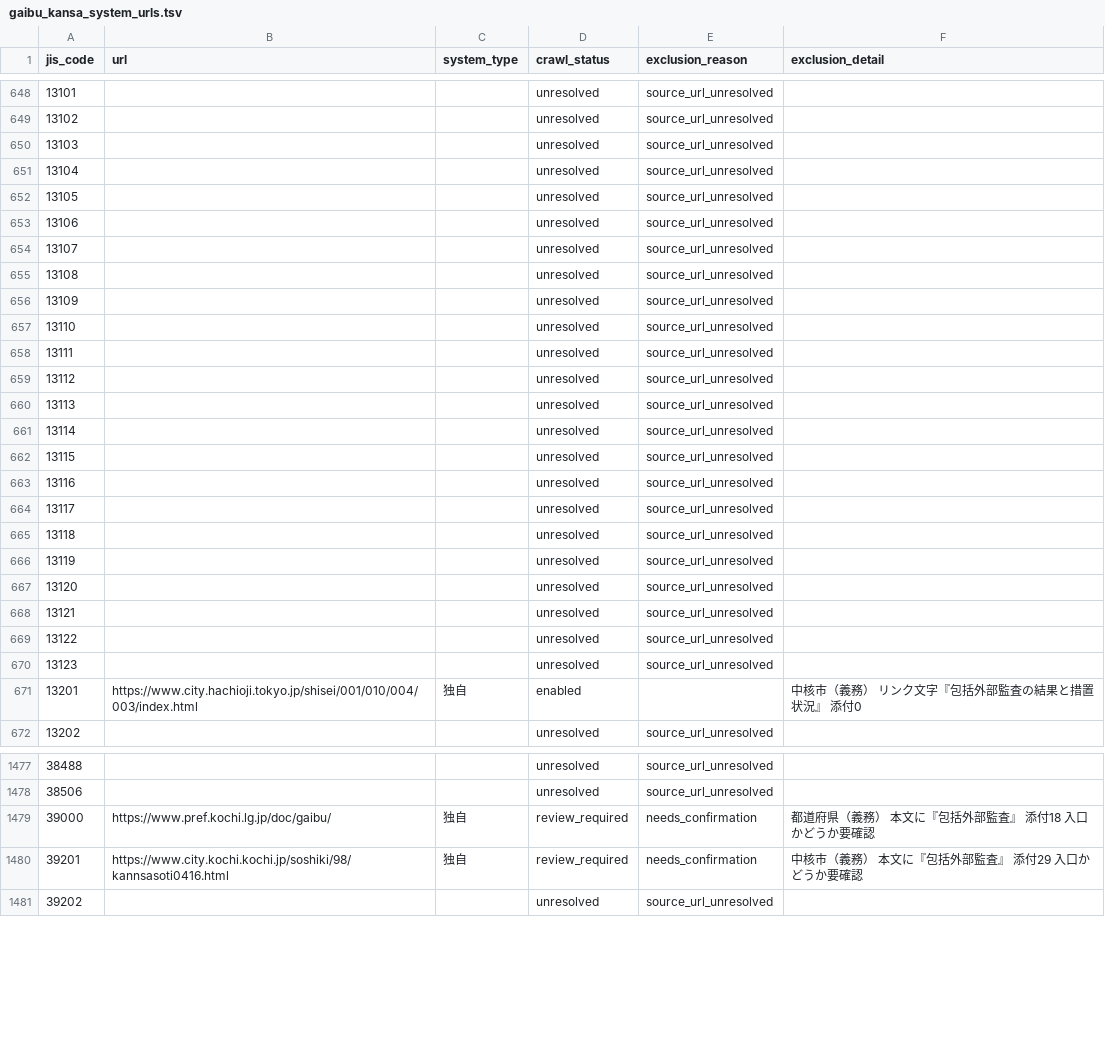
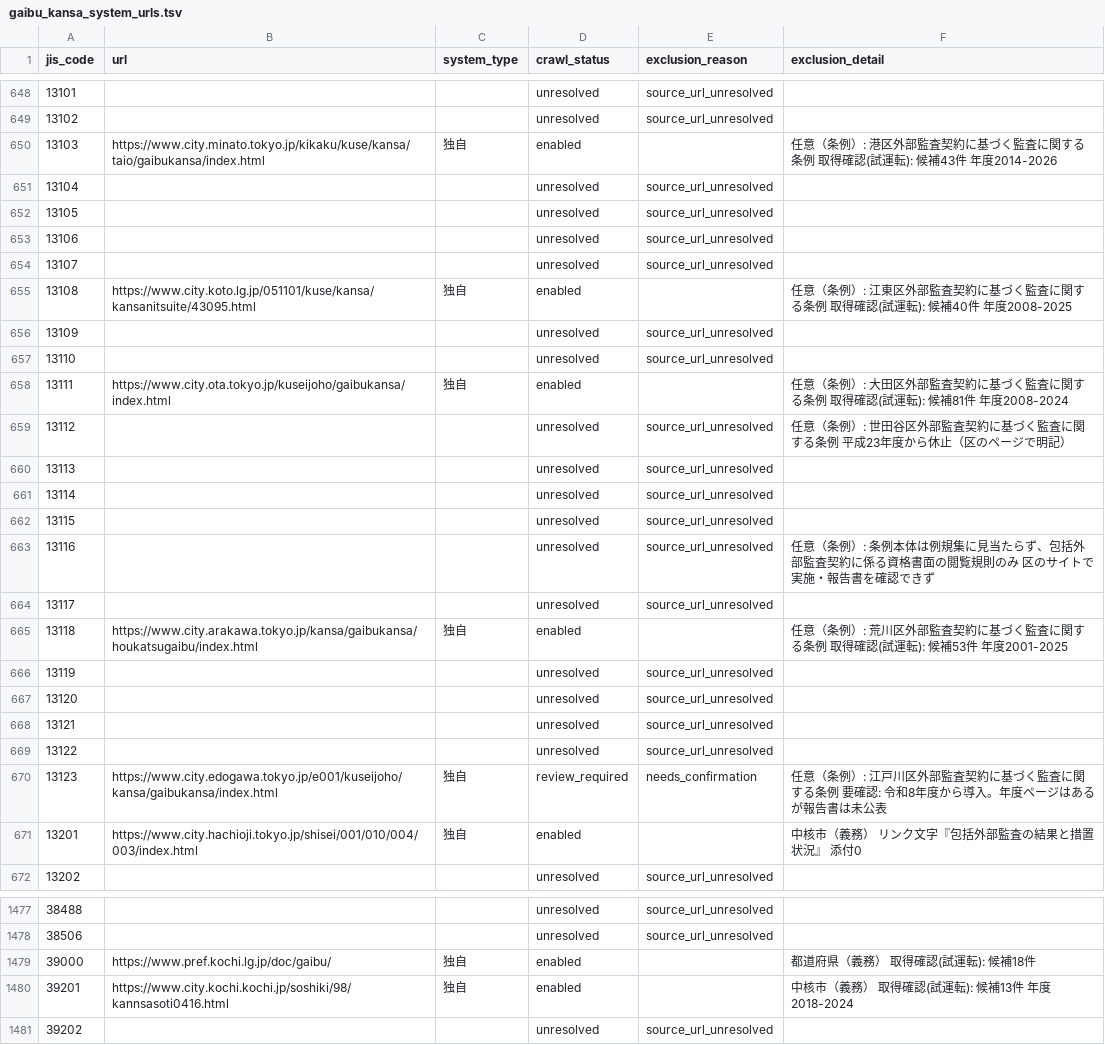
Before and after one commit to mimidesunya/miyabe-tools, a TSV file: data/municipalities/gaibu_kansa_system_urls.tsv, drawn as a sheet; only a part is shown, gaps mark what is left out; the diff covers the shown part only.

```diff
--- a/data/municipalities/gaibu_kansa_system_urls.tsv
+++ b/data/municipalities/gaibu_kansa_system_urls.tsv
@@ -649,3 +649,3 @@ jis_code	url	system_type	crawl_status	exclusion_reason	exclusion_detail
 13102			unresolved	source_url_unresolved	
-13103			unresolved	source_url_unresolved	
+13103	https://www.city.minato.tokyo.jp/kikaku/kuse/kansa/taio/gaibukansa/index.html	独自	enabled		任意（条例）: 港区外部監査契約に基づく監査に関する条例 取得確認(試運転): 候補43件 年度2014-2026
 13104			unresolved	source_url_unresolved	
@@ -654,7 +654,7 @@ jis_code	url	system_type	crawl_status	exclusion_reason	exclusion_detail
 13107			unresolved	source_url_unresolved	
-13108			unresolved	source_url_unresolved	
+13108	https://www.city.koto.lg.jp/051101/kuse/kansa/kansanitsuite/43095.html	独自	enabled		任意（条例）: 江東区外部監査契約に基づく監査に関する条例 取得確認(試運転): 候補40件 年度2008-2025
 13109			unresolved	source_url_unresolved	
 13110			unresolved	source_url_unresolved	
-13111			unresolved	source_url_unresolved	
-13112			unresolved	source_url_unresolved	
+13111	https://www.city.ota.tokyo.jp/kuseijoho/gaibukansa/index.html	独自	enabled		任意（条例）: 大田区外部監査契約に基づく監査に関する条例 取得確認(試運転): 候補81件 年度2008-2024
+13112			unresolved	source_url_unresolved	任意（条例）: 世田谷区外部監査契約に基づく監査に関する条例 平成23年度から休止（区のページで明記）
 13113			unresolved	source_url_unresolved	
@@ -662,5 +662,5 @@ jis_code	url	system_type	crawl_status	exclusion_reason	exclusion_detail
 13115			unresolved	source_url_unresolved	
-13116			unresolved	source_url_unresolved	
+13116			unresolved	source_url_unresolved	任意（条例）: 条例本体は例規集に見当たらず、包括外部監査契約に係る資格書面の閲覧規則のみ 区のサイトで実施・報告書を確認できず
 13117			unresolved	source_url_unresolved	
-13118			unresolved	source_url_unresolved	
+13118	https://www.city.arakawa.tokyo.jp/kansa/gaibukansa/houkatsugaibu/index.html	独自	enabled		任意（条例）: 荒川区外部監査契約に基づく監査に関する条例 取得確認(試運転): 候補53件 年度2001-2025
 13119			unresolved	source_url_unresolved	
@@ -669,3 +669,3 @@ jis_code	url	system_type	crawl_status	exclusion_reason	exclusion_detail
 13122			unresolved	source_url_unresolved	
-13123			unresolved	source_url_unresolved	
+13123	https://www.city.edogawa.tokyo.jp/e001/kuseijoho/kansa/gaibukansa/index.html	独自	review_required	needs_confirmation	任意（条例）: 江戸川区外部監査契約に基づく監査に関する条例 要確認: 令和8年度から導入。年度ページはあるが報告書は未公表
 13201	https://www.city.hachioji.tokyo.jp/shisei/001/010/004/003/index.html	独自	enabled		中核市（義務） リンク文字『包括外部監査の結果と措置状況』 添付0
@@ -1478,4 +1478,4 @@ jis_code	url	system_type	crawl_status	exclusion_reason	exclusion_detail
 38506			unresolved	source_url_unresolved	
-39000	https://www.pref.kochi.lg.jp/doc/gaibu/	独自	review_required	needs_confirmation	都道府県（義務） 本文に『包括外部監査』 添付18 入口かどうか要確認
-39201	https://www.city.kochi.kochi.jp/soshiki/98/kannsasoti0416.html	独自	review_required	needs_confirmation	中核市（義務） 本文に『包括外部監査』 添付29 入口かどうか要確認
+39000	https://www.pref.kochi.lg.jp/doc/gaibu/	独自	enabled		都道府県（義務） 取得確認(試運転): 候補18件
+39201	https://www.city.kochi.kochi.jp/soshiki/98/kannsasoti0416.html	独自	enabled		中核市（義務） 取得確認(試運転): 候補13件 年度2018-2024
 39202			unresolved	source_url_unresolved	
```
Also changed, not shown: 127 edited cells elsewhere in this file, 2 other files.
